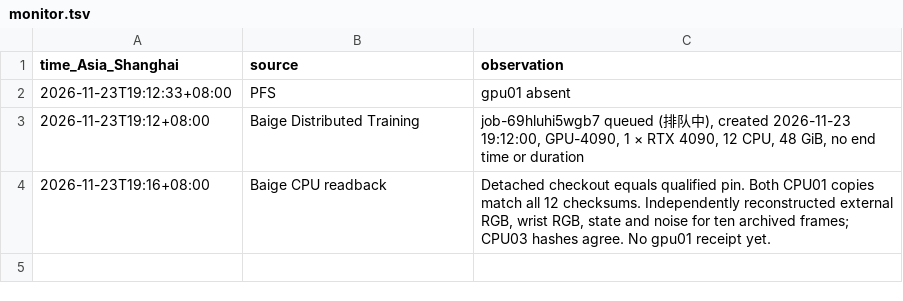
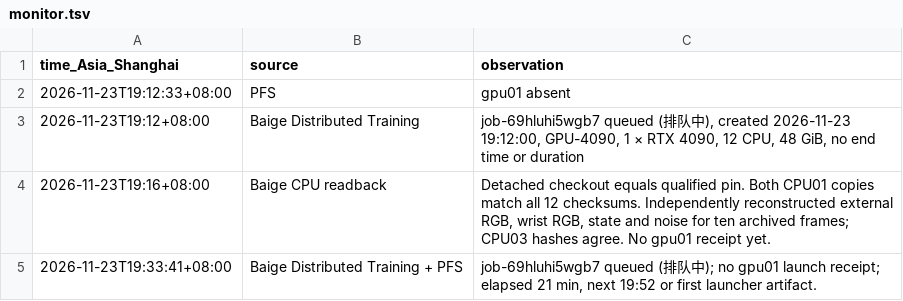
Before and after one commit to tonyzhu163/fluffy-bassoon-2, a TSV file: outputs/frozen-vla-source-view-20261123-r1/native-readback/monitor.tsv, drawn as a sheet.

Commit message:
Update the Baige source-view job checkpoint

```diff
--- a/outputs/frozen-vla-source-view-20261123-r1/native-readback/monitor.tsv
+++ b/outputs/frozen-vla-source-view-20261123-r1/native-readback/monitor.tsv
@@ -4 +4,2 @@ time_Asia_Shanghai	source	observation
 2026-11-23T19:16+08:00	Baige CPU readback	Detached checkout equals qualified pin. Both CPU01 copies match all 12 checksums. Independently reconstructed external RGB, wrist RGB, state and noise for ten archived frames; CPU03 hashes agree. No gpu01 receipt yet.
+2026-11-23T19:33:41+08:00	Baige Distributed Training + PFS	job-69hluhi5wgb7 queued (排队中); no gpu01 launch receipt; elapsed 21 min, next 19:52 or first launcher artifact.
```
Also changed, not shown: 2 other files.
